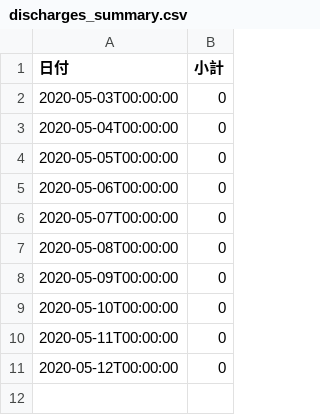
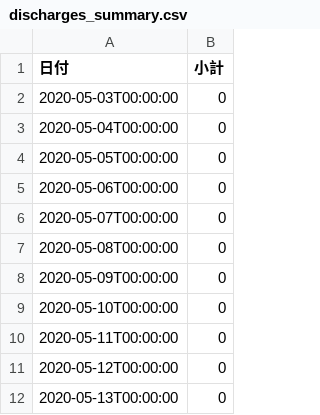
Before and after one commit to tatsuya1970/covid19scraping, a CSV file: discharges_summary.csv, drawn as a sheet; the diff names each change by its address in the sheet, - before the commit and + after, or states it on an @@ line.

```diff
--- a/discharges_summary.csv
+++ b/discharges_summary.csv
+row 12: 2020-05-13T00:00:00 | 0
```
Also changed, not shown: 1 other file.
